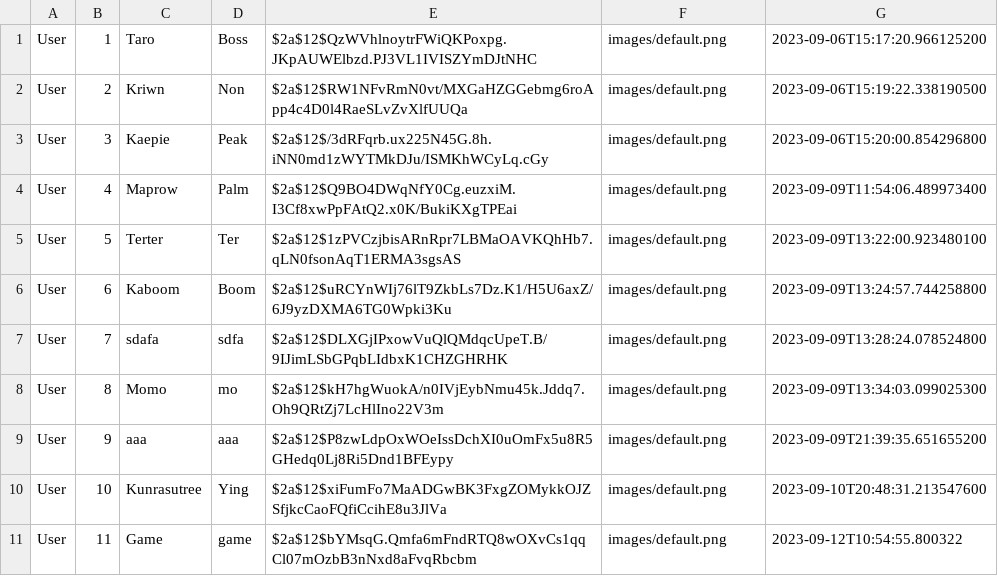
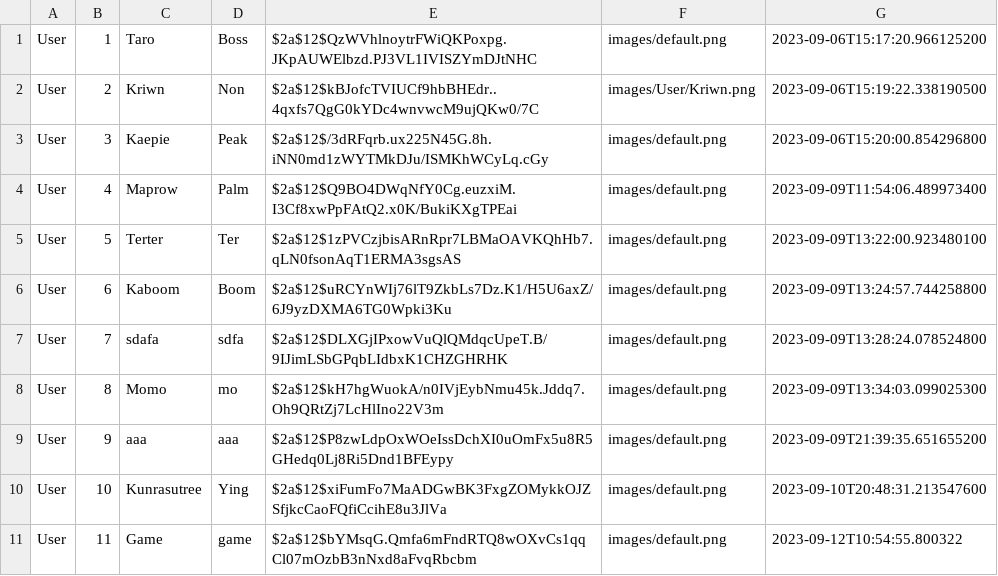
Before and after one commit to Kriwn/JavaFxProject, a CSV file: data/account.csv, drawn as a sheet.

```diff
--- a/data/account.csv
+++ b/data/account.csv
@@ -1,3 +1,3 @@
 User,1,Taro,Boss,$2a$12$QzWVhlnoytrFWiQKPoxpg.JKpAUWElbzd.PJ3VL1IVISZYmDJtNHC,images/default.png,2023-09-06T15:17:20.966125200
-User,2,Kriwn,Non,$2a$12$RW1NFvRmN0vt/MXGaHZGGebmg6roApp4c4D0l4RaeSLvZvXlfUUQa,images/default.png,2023-09-06T15:19:22.338190500
+User,2,Kriwn,Non,$2a$12$kBJofcTVIUCf9hbBHEdr..4qxfs7QgG0kYDc4wnvwcM9ujQKw0/7C,images/User/Kriwn.png,2023-09-06T15:19:22.338190500
 User,3,Kaepie,Peak,$2a$12$/3dRFqrb.ux225N45G.8h.iNN0md1zWYTMkDJu/ISMKhWCyLq.cGy,images/default.png,2023-09-06T15:20:00.854296800
```
Also changed, not shown: 10 other files.
